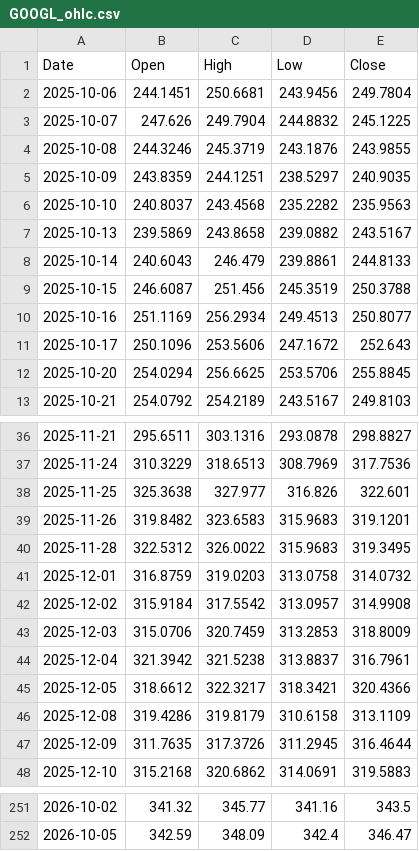
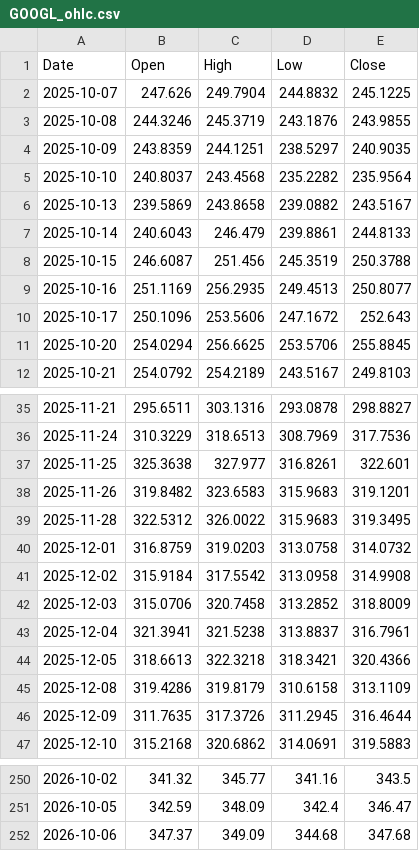
Before and after one commit to pooree-tangwachirapan/vrp-stock-analyzer, a CSV file: data/GOOGL_ohlc.csv, drawn as a sheet; only a part is shown, gaps mark what is left out; the diff covers the shown part only.

```diff
--- a/data/GOOGL_ohlc.csv
+++ b/data/GOOGL_ohlc.csv
@@ -1,3 +1,2 @@
 Date,Open,High,Low,Close
-2025-10-06,244.1451,250.6681,243.9456,249.7804
 2025-10-07,247.626,249.7904,244.8832,245.1225
@@ -5,3 +4,3 @@ Date,Open,High,Low,Close
 2025-10-09,243.8359,244.1251,238.5297,240.9035
-2025-10-10,240.8037,243.4568,235.2282,235.9563
+2025-10-10,240.8037,243.4568,235.2282,235.9564
 2025-10-13,239.5869,243.8658,239.0882,243.5167
@@ -9,3 +8,3 @@ Date,Open,High,Low,Close
 2025-10-15,246.6087,251.456,245.3519,250.3788
-2025-10-16,251.1169,256.2934,249.4513,250.8077
+2025-10-16,251.1169,256.2935,249.4513,250.8077
 2025-10-17,250.1096,253.5606,247.1672,252.643
@@ -37,3 +36,3 @@ Date,Open,High,Low,Close
 2025-11-24,310.3229,318.6513,308.7969,317.7536
-2025-11-25,325.3638,327.977,316.826,322.601
+2025-11-25,325.3638,327.977,316.8261,322.601
 2025-11-26,319.8482,323.6583,315.9683,319.1201
@@ -41,6 +40,6 @@ Date,Open,High,Low,Close
 2025-12-01,316.8759,319.0203,313.0758,314.0732
-2025-12-02,315.9184,317.5542,313.0957,314.9908
-2025-12-03,315.0706,320.7459,313.2853,318.8009
-2025-12-04,321.3942,321.5238,313.8837,316.7961
-2025-12-05,318.6612,322.3217,318.3421,320.4366
+2025-12-02,315.9184,317.5542,313.0958,314.9908
+2025-12-03,315.0706,320.7458,313.2852,318.8009
+2025-12-04,321.3941,321.5238,313.8837,316.7961
+2025-12-05,318.6613,322.3218,318.3421,320.4366
 2025-12-08,319.4286,319.8179,310.6158,313.1109
@@ -252 +251,2 @@ Date,Open,High,Low,Close
 2026-10-05,342.59,348.09,342.4,346.47
+2026-10-06,347.37,349.09,344.68,347.68
```
Also changed, not shown: 11 edited cells elsewhere in this file, data/IWM_ohlc.csv, data/META_ohlc.csv, 43 other files.
